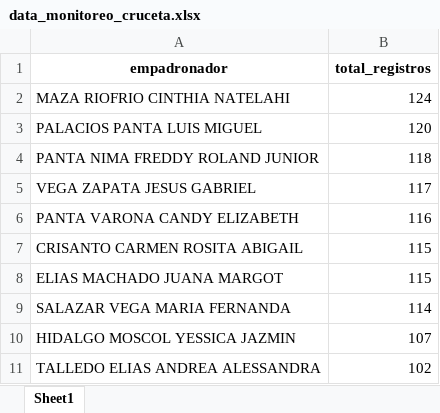
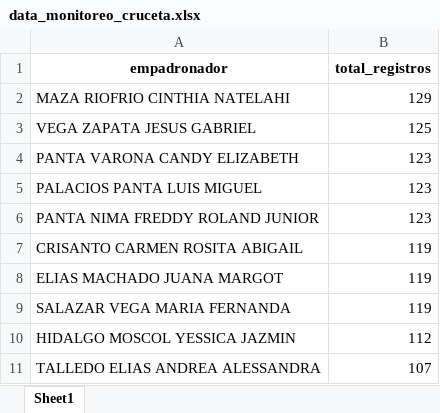
Before and after one commit to riegagabriel/2do_Empadronamiento_RENIEC_EAMCP2026, an Excel workbook: data/data_monitoreo_cruceta.xlsx, sheet Sheet1, drawn as a sheet; values as stored, in another font and other column widths than the file's, no borders; removed rows and columns are numbered as before the commit, all else as after; the diff names each change by its address in the sheet, - before the commit and + after, or states it on an @@ line.

```diff
--- a/data/data_monitoreo_cruceta.xlsx (sheet Sheet1)
+++ b/data/data_monitoreo_cruceta.xlsx (sheet Sheet1)
-B2 (total_registros): 124
+B2 (total_registros): 129
-row 3: PALACIOS PANTA LUIS MIGUEL | 120
-row 4: PANTA NIMA FREDDY ROLAND JUNIOR | 118
-B3 (total_registros): 117
+B3 (total_registros): 125
-B4 (total_registros): 116
+B4 (total_registros): 123
+row 5: PALACIOS PANTA LUIS MIGUEL | 123
+row 6: PANTA NIMA FREDDY ROLAND JUNIOR | 123
-B7:B8 (total_registros): 115
+B7:B8 (total_registros): 119
-B9 (total_registros): 114
+B9 (total_registros): 119
-B10 (total_registros): 107
+B10 (total_registros): 112
-B11 (total_registros): 102
+B11 (total_registros): 107
```
Also changed, not shown: data/data_monitoreo_huambocancha_alta.xlsx, data/data_monitoreo_la_colorada.xlsx, 11 other files.
